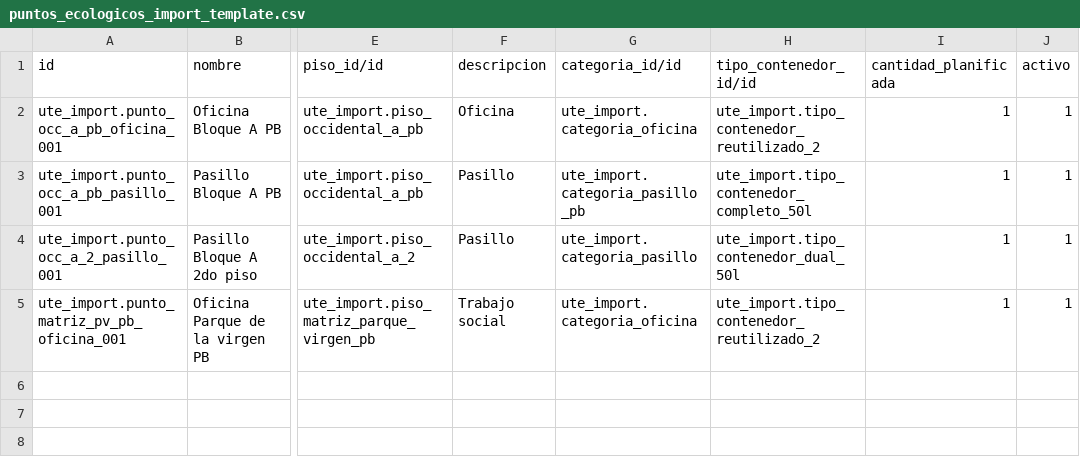
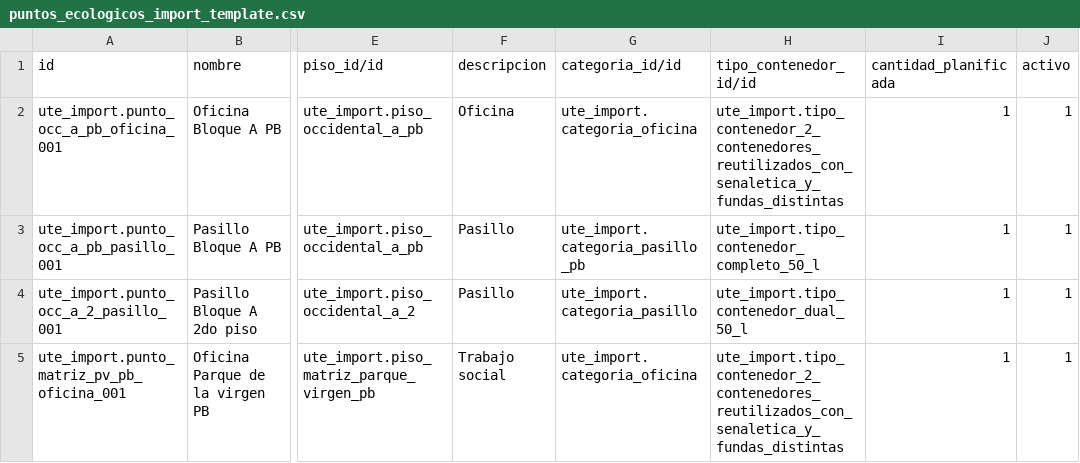
Before and after one commit to luislazo-ute/ute-sostenible, a CSV file: imports/puntos_ecologicos_import_template.csv, drawn as a sheet; only a part is shown, gaps mark what is left out; the diff names each change by its address in the sheet, - before the commit and + after, or states it on an @@ line.

```diff
--- a/imports/puntos_ecologicos_import_template.csv
+++ b/imports/puntos_ecologicos_import_template.csv
-H2 (tipo_contenedor_id/id): ute_import.tipo_contenedor_reutilizado_2
+H2 (tipo_contenedor_id/id): ute_import.tipo_contenedor_2_contenedores_reutilizados_con_senaletica_y_fundas_distintas
-H3 (tipo_contenedor_id/id): ute_import.tipo_contenedor_completo_50l
+H3 (tipo_contenedor_id/id): ute_import.tipo_contenedor_completo_50_l
-H4 (tipo_contenedor_id/id): ute_import.tipo_contenedor_dual_50l
+H4 (tipo_contenedor_id/id): ute_import.tipo_contenedor_dual_50_l
-H5 (tipo_contenedor_id/id): ute_import.tipo_contenedor_reutilizado_2
+H5 (tipo_contenedor_id/id): ute_import.tipo_contenedor_2_contenedores_reutilizados_con_senaletica_y_fundas_distintas
```
Also changed, not shown: addons/ute_sostenible/security/ir.model.access.csv, imports/categorias_import_template.csv, 14 other files.
